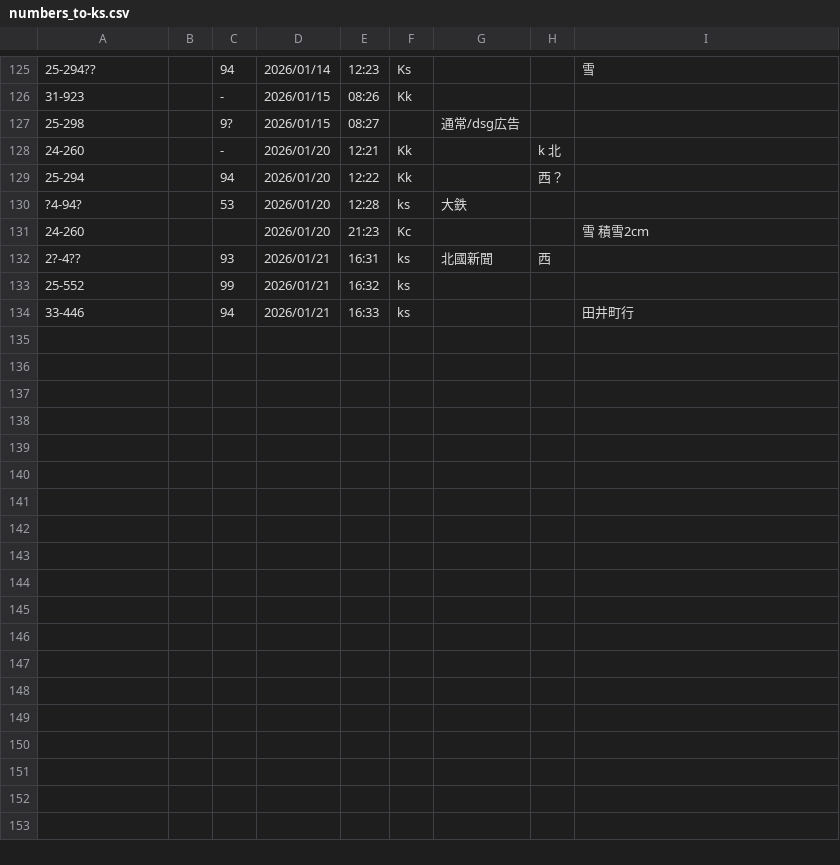
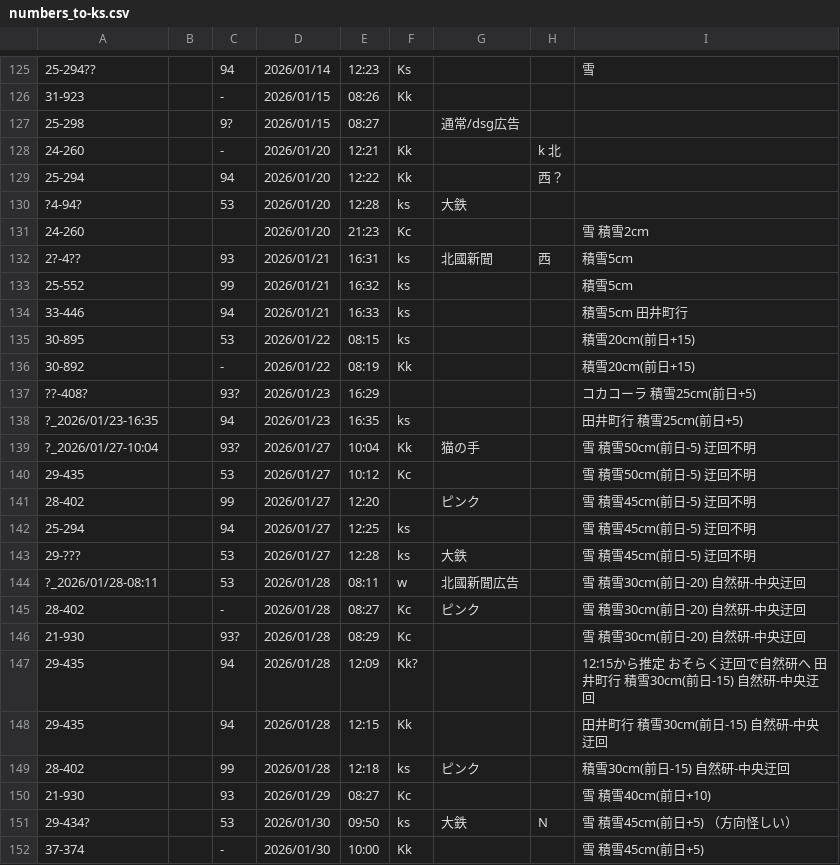
Before and after one commit to Ichihai1415/ichihai.dev, a CSV file: webapp/hokutetsu-bus/numbers_to-ks.csv, drawn as a sheet; only a part is shown, gaps mark what is left out.

```diff
--- a/webapp/hokutetsu-bus/numbers_to-ks.csv
+++ b/webapp/hokutetsu-bus/numbers_to-ks.csv
@@ -131,4 +131,22 @@
 24-260,,,2026/01/20,21:23,Kc,,,雪　積雪2cm
-2?-4??,,93,2026/01/21,16:31,ks,北國新聞,西,
-25-552,,99,2026/01/21,16:32,ks,,,
-33-446,,94,2026/01/21,16:33,ks,,,田井町行
+2?-4??,,93,2026/01/21,16:31,ks,北國新聞,西,積雪5cm
+25-552,,99,2026/01/21,16:32,ks,,,積雪5cm
+33-446,,94,2026/01/21,16:33,ks,,,積雪5cm　田井町行
+30-895,,53,2026/01/22,08:15,ks,,,積雪20cm(前日+15)
+30-892,,-,2026/01/22,08:19,Kk,,,積雪20cm(前日+15)
+??-408?,,93?,2026/01/23,16:29,,,,コカコーラ　積雪25cm(前日+5)
+?_2026/01/23-16:35,,94,2026/01/23,16:35,ks,,,田井町行　積雪25cm(前日+5)
+?_2026/01/27-10:04,,93?,2026/01/27,10:04,Kk,猫の手,,雪　積雪50cm(前日-5)　迂回不明
+29-435,,53,2026/01/27,10:12,Kc,,,雪　積雪50cm(前日-5)　迂回不明
+28-402,,99,2026/01/27,12:20,,ピンク,,雪　積雪45cm(前日-5)　迂回不明
+25-294,,94,2026/01/27,12:25,ks,,,雪　積雪45cm(前日-5)　迂回不明
+29-???,,53,2026/01/27,12:28,ks,大鉄,,雪　積雪45cm(前日-5)　迂回不明
+?_2026/01/28-08:11,,53,2026/01/28,08:11,w,北國新聞広告,,雪　積雪30cm(前日-20)　自然研-中央迂回
+28-402,,-,2026/01/28,08:27,Kc,ピンク,,雪　積雪30cm(前日-20)　自然研-中央迂回
+21-930,,93?,2026/01/28,08:29,Kc,,,雪　積雪30cm(前日-20)　自然研-中央迂回
+29-435,,94,2026/01/28,12:09,Kk?,,,12:15から推定　おそらく迂回で自然研へ　田井町行　積雪30cm(前日-15)　自然研-中央迂回
+29-435,,94,2026/01/28,12:15,Kk,,,田井町行　積雪30cm(前日-15)　自然研-中央迂回
+28-402,,99,2026/01/28,12:18,ks,ピンク,,積雪30cm(前日-15)　自然研-中央迂回
+21-930,,93,2026/01/29,08:27,Kc,,,雪　積雪40cm(前日+10)
+29-434?,,53,2026/01/30,09:50,ks,大鉄,N,雪　積雪45cm(前日+5)　（方向怪しい）
+37-374,,-,2026/01/30,10:00,Kk,,,雪　積雪45cm(前日+5)
```
Also changed, not shown: webapp/hokutetsu-bus/numbers_to-ku.csv, 1 other file.
